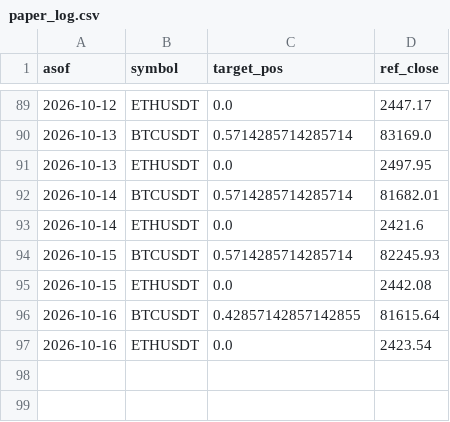
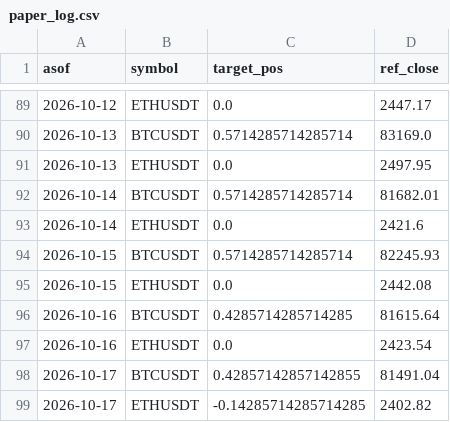
Before and after one commit to DonaldDuck842/BTC-ETH_Trend_Strategie, a CSV file: results/paper_log.csv, drawn as a sheet; only a part is shown, gaps mark what is left out.

Commit message:
paper log 2026-10-18

```diff
--- a/results/paper_log.csv
+++ b/results/paper_log.csv
@@ -95,3 +95,5 @@ asof,symbol,target_pos,ref_close
 2026-10-15,ETHUSDT,0.0,2442.08
-2026-10-16,BTCUSDT,0.42857142857142855,81615.64
+2026-10-16,BTCUSDT,0.4285714285714285,81615.64
 2026-10-16,ETHUSDT,0.0,2423.54
+2026-10-17,BTCUSDT,0.42857142857142855,81491.04
+2026-10-17,ETHUSDT,-0.14285714285714285,2402.82
```
Also changed, not shown: results/equity.csv, 1 other file.
